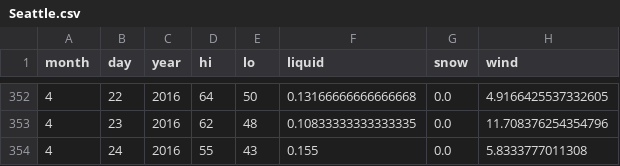
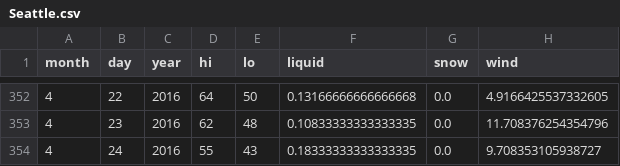
Before and after one commit to psathyrella/weatherhistory, a CSV file: noaa/Seattle.csv, drawn as a sheet; only a part is shown, gaps mark what is left out.

```diff
--- a/noaa/Seattle.csv
+++ b/noaa/Seattle.csv
@@ -353,2 +353,2 @@ month,day,year,hi,lo,liquid,snow,wind
 4,23,2016,62,48,0.10833333333333335,0.0,11.708376254354796
-4,24,2016,55,43,0.155,0.0,5.8333777011308
+4,24,2016,55,43,0.18333333333333335,0.0,9.708353105938727
```
Also changed, not shown: mtwx/Mount-Shasta-4317.csv, noaa/Smith Rock.csv, 35 other files.
